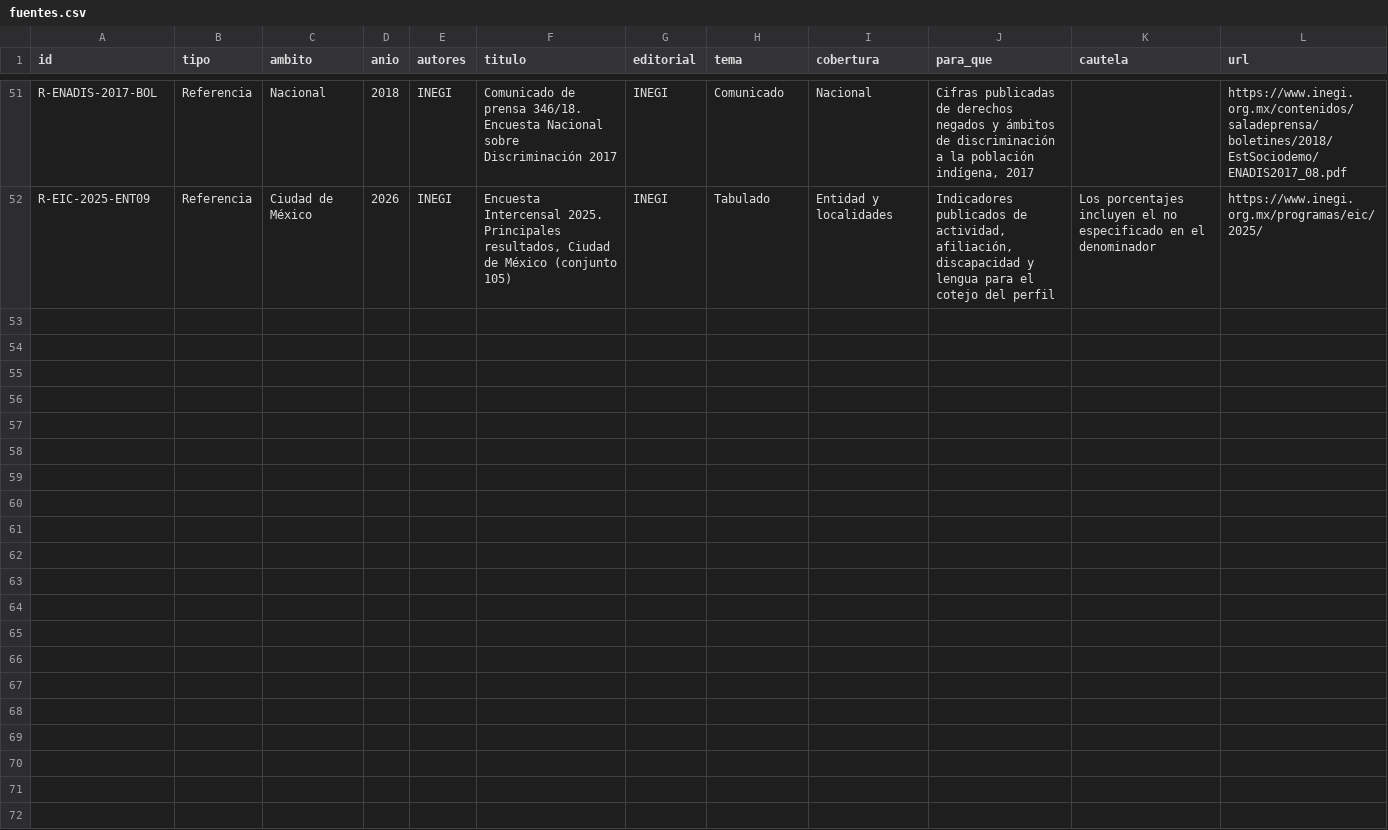
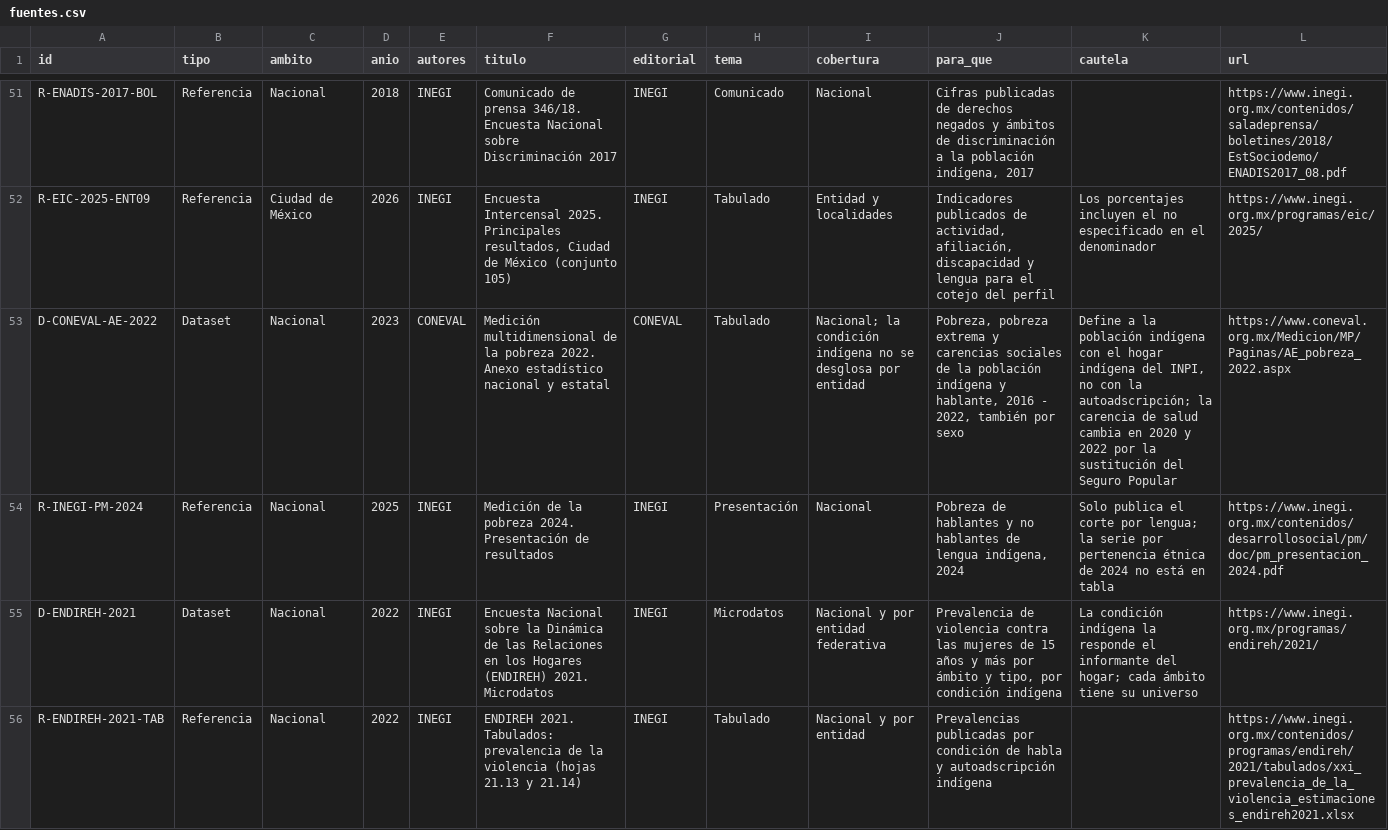
Before and after one commit to MisaelAvila49/SECTEI-observatorio, a CSV file: src/data/fuentes.csv, drawn as a sheet; only a part is shown, gaps mark what is left out; the diff names each change by its address in the sheet, - before the commit and + after, or states it on an @@ line.

```diff
--- a/src/data/fuentes.csv
+++ b/src/data/fuentes.csv
+row 53: D-CONEVAL-AE-2022 | Dataset | Nacional | 2023 | CONEVAL | Medición multidimensional de la pobreza 2022. Anexo estadístico nacional y estatal | CONEVAL | Tabulado | Nacional; la condición indígena no se desglosa por entidad | Pobreza, pobreza extrema y carencias sociales de la población indígena y hablante, 2016 - 2022, también por sexo | Define a la población indígena con el hogar indígena del INPI, no con la autoadscripción; la carencia de salud cambia en 2020 y 2022 por la sustitución del Seguro Popular | https://www.coneval.org.mx/Medicion/MP/Paginas/AE_pobreza_2022.aspx
+row 54: R-INEGI-PM-2024 | Referencia | Nacional | 2025 | INEGI | Medición de la pobreza 2024. Presentación de resultados | INEGI | Presentación | Nacional | Pobreza de hablantes y no hablantes de lengua indígena, 2024 | Solo publica el corte por lengua; la serie por pertenencia étnica de 2024 no está en tabla | https://www.inegi.org.mx/contenidos/desarrollosocial/pm/doc/pm_presentacion_2024.pdf
+row 55: D-ENDIREH-2021 | Dataset | Nacional | 2022 | INEGI | Encuesta Nacional sobre la Dinámica de las Relaciones en los Hogares (ENDIREH) 2021. Microdatos | INEGI | Microdatos | Nacional y por entidad federativa | Prevalencia de violencia contra las mujeres de 15 años y más por ámbito y tipo, por condición indígena | La condición indígena la responde el informante del hogar; cada ámbito tiene su universo | https://www.inegi.org.mx/programas/endireh/2021/
+row 56: R-ENDIREH-2021-TAB | Referencia | Nacional | 2022 | INEGI | ENDIREH 2021. Tabulados: prevalencia de la violencia (hojas 21.13 y 21.14) | INEGI | Tabulado | Nacional y por entidad | Prevalencias publicadas por condición de habla y autoadscripción indígena |  | https://www.inegi.org.mx/contenidos/programas/endireh/2021/tabulados/xxi_prevalencia_de_la_violencia_estimaciones_endireh2021.xlsx
```
Also changed, not shown: src/data/calculado.csv, src/data/verificaciones.csv, 11 other files.
